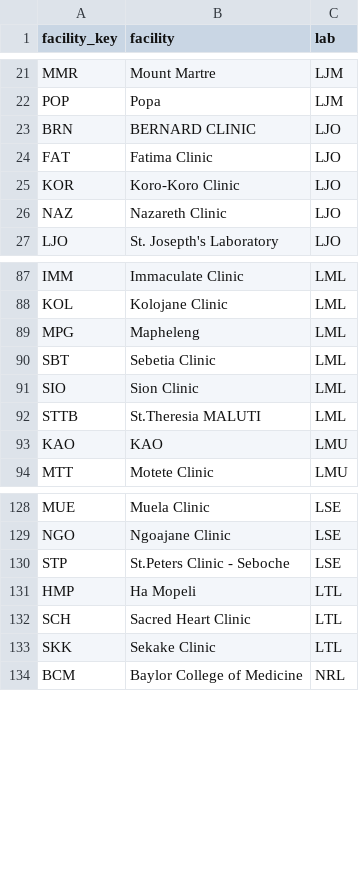
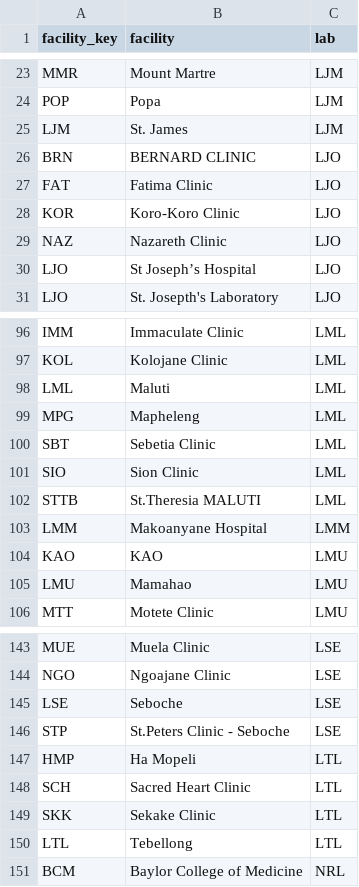
Before and after one commit to Kharatsa/STT-ODK-Forms, a CSV file: metadata/facilities.csv, drawn as a sheet; only a part is shown, gaps mark what is left out; the diff covers the shown part only.

Commit message:
add labs to facilities

```diff
--- a/metadata/facilities.csv
+++ b/metadata/facilities.csv
@@ -22,2 +24,3 @@ MMR,Mount Martre,LJM
 POP,Popa,LJM
+LJM,St. James,LJM
 BRN,BERNARD CLINIC,LJO
@@ -26,2 +29,3 @@ KOR,Koro-Koro Clinic,LJO
 NAZ,Nazareth Clinic,LJO
+LJO,St Joseph’s Hospital,LJO
 LJO,St. Josepth's Laboratory,LJO
@@ -88,2 +97,3 @@ IMM,Immaculate Clinic,LML
 KOL,Kolojane Clinic,LML
+LML,Maluti,LML
 MPG,Mapheleng,LML
@@ -92,3 +102,5 @@ SIO,Sion Clinic,LML
 STTB,St.Theresia MALUTI,LML
+LMM,Makoanyane Hospital,LMM
 KAO,KAO,LMU
+LMU,Mamahao,LMU
 MTT,Motete Clinic,LMU
@@ -129,2 +144,3 @@ MUE,Muela Clinic,LSE
 NGO,Ngoajane Clinic,LSE
+LSE,Seboche,LSE
 STP,St.Peters Clinic - Seboche,LSE
@@ -133,2 +149,3 @@ SCH,Sacred Heart Clinic,LTL
 SKK,Sekake Clinic,LTL
+LTL,Tebellong,LTL
 BCM,Baylor College of Medicine,NRL
```
Also changed, not shown: 11 added rows elsewhere in this file.
